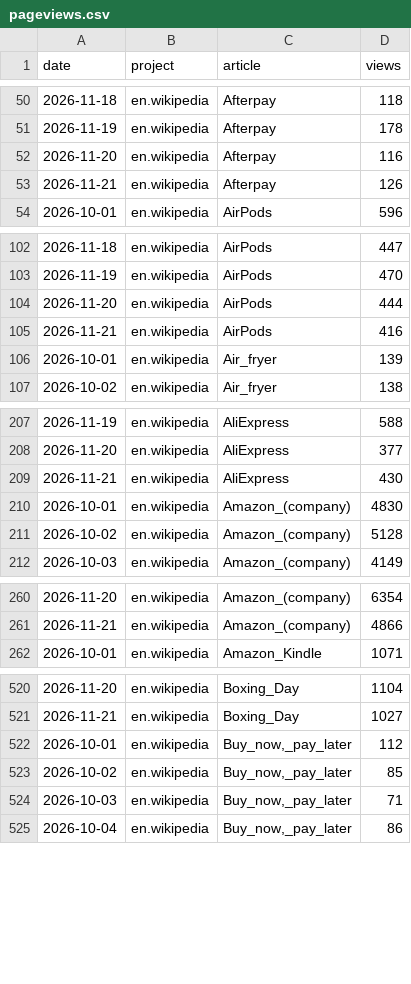
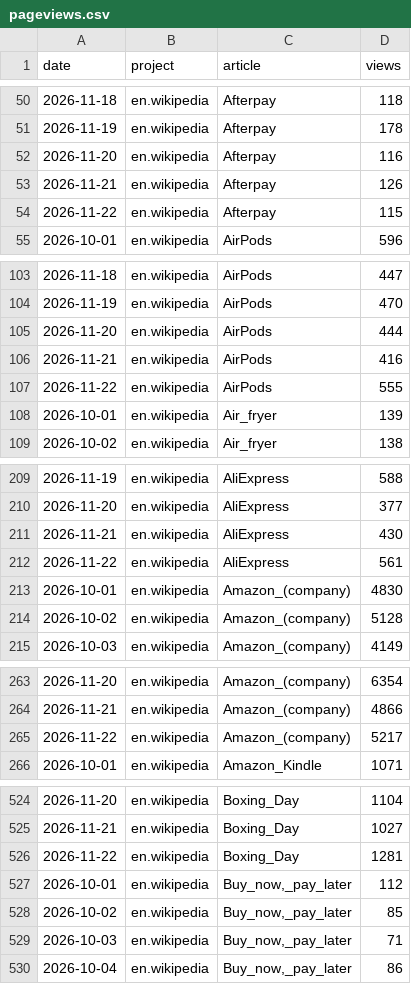
Before and after one commit to muaz-32/black-friday-price-audit, a CSV file: trends/pageviews.csv, drawn as a sheet; only a part is shown, gaps mark what is left out; the diff covers the shown part only.

```diff
--- a/trends/pageviews.csv
+++ b/trends/pageviews.csv
@@ -53,2 +53,3 @@ date,project,article,views
 2026-11-21,en.wikipedia,Afterpay,126
+2026-11-22,en.wikipedia,Afterpay,115
 2026-10-01,en.wikipedia,AirPods,596
@@ -105,2 +106,3 @@ date,project,article,views
 2026-11-21,en.wikipedia,AirPods,416
+2026-11-22,en.wikipedia,AirPods,555
 2026-10-01,en.wikipedia,Air_fryer,139
@@ -209,2 +211,3 @@ date,project,article,views
 2026-11-21,en.wikipedia,AliExpress,430
+2026-11-22,en.wikipedia,AliExpress,561
 2026-10-01,en.wikipedia,Amazon_(company),4830
@@ -261,2 +264,3 @@ date,project,article,views
 2026-11-21,en.wikipedia,Amazon_(company),4866
+2026-11-22,en.wikipedia,Amazon_(company),5217
 2026-10-01,en.wikipedia,Amazon_Kindle,1071
@@ -521,2 +525,3 @@ date,project,article,views
 2026-11-21,en.wikipedia,Boxing_Day,1027
+2026-11-22,en.wikipedia,Boxing_Day,1281
 2026-10-01,en.wikipedia,"Buy_now,_pay_later",112
```
Also changed, not shown: 12 added rows elsewhere in this file, 1 other file.
